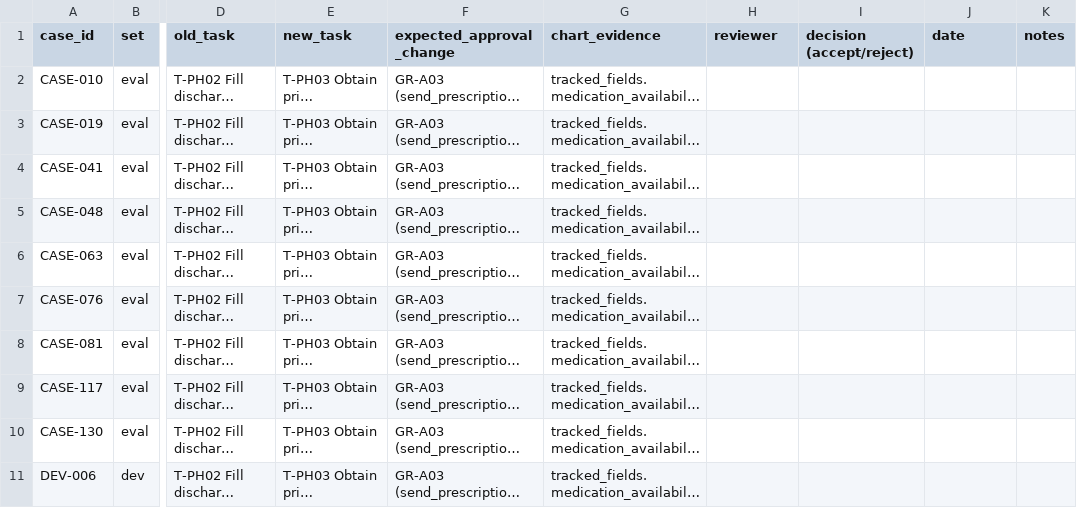
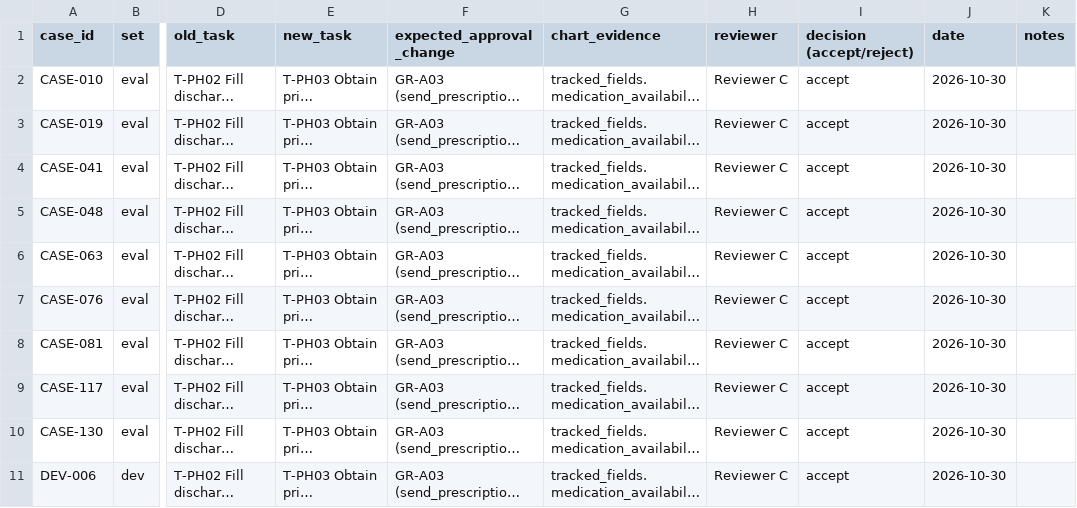
Before and after one commit to CiwanKapan/Patient-Discharge-Agentic-A.I., a CSV file: data/key_reviews/2026-10-29_b-e02_prior_authorization.csv, drawn as a sheet; only a part is shown, gaps mark what is left out; long unchanged cells end in …; the diff names each change by its address in the sheet, - before the commit and + after, or states it on an @@ line.

```diff
--- a/data/key_reviews/2026-10-29_b-e02_prior_authorization.csv
+++ b/data/key_reviews/2026-10-29_b-e02_prior_authorization.csv
-H2:H11 (reviewer): (empty)
+H2:H11 (reviewer): Reviewer C
-I2:I11 (decision (accept/reject)): (empty)
+I2:I11 (decision (accept/reject)): accept
-J2:J11 (date): (empty)
+J2:J11 (date): 2026-10-30
```
Also changed, not shown: 2 other files.
